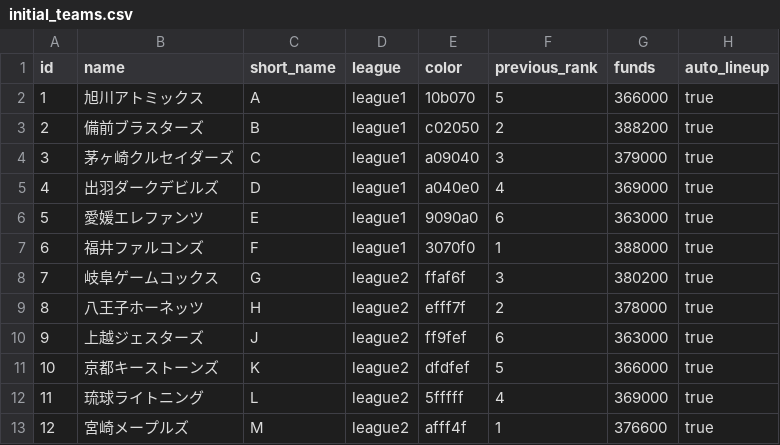
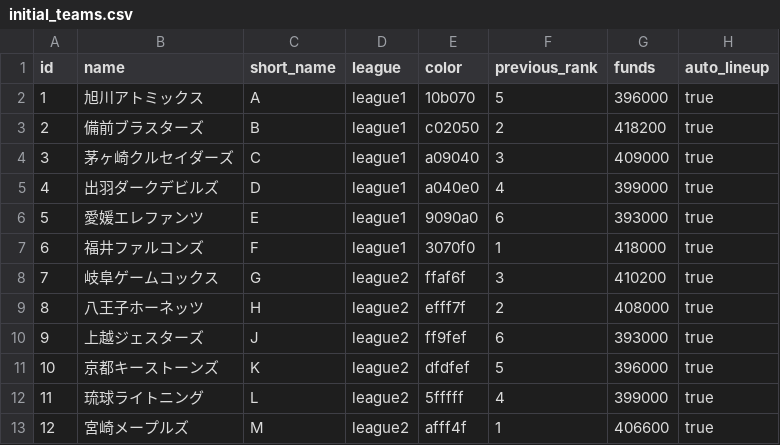
Before and after one commit to Hoki0Niwa/Pennant-Strategy, a CSV file: data/initial_teams.csv, drawn as a sheet.

```diff
--- a/data/initial_teams.csv
+++ b/data/initial_teams.csv
@@ -1,13 +1,13 @@
 id,name,short_name,league,color,previous_rank,funds,auto_lineup
-1,旭川アトミックス,A,league1,10b070,5,366000,true
-2,備前ブラスターズ,B,league1,c02050,2,388200,true
-3,茅ヶ崎クルセイダーズ,C,league1,a09040,3,379000,true
-4,出羽ダークデビルズ,D,league1,a040e0,4,369000,true
-5,愛媛エレファンツ,E,league1,9090a0,6,363000,true
-6,福井ファルコンズ,F,league1,3070f0,1,388000,true
-7,岐阜ゲームコックス,G,league2,ffaf6f,3,380200,true
-8,八王子ホーネッツ,H,league2,efff7f,2,378000,true
-9,上越ジェスターズ,J,league2,ff9fef,6,363000,true
-10,京都キーストーンズ,K,league2,dfdfef,5,366000,true
-11,琉球ライトニング,L,league2,5fffff,4,369000,true
-12,宮崎メープルズ,M,league2,afff4f,1,376600,true
+1,旭川アトミックス,A,league1,10b070,5,396000,true
+2,備前ブラスターズ,B,league1,c02050,2,418200,true
+3,茅ヶ崎クルセイダーズ,C,league1,a09040,3,409000,true
+4,出羽ダークデビルズ,D,league1,a040e0,4,399000,true
+5,愛媛エレファンツ,E,league1,9090a0,6,393000,true
+6,福井ファルコンズ,F,league1,3070f0,1,418000,true
+7,岐阜ゲームコックス,G,league2,ffaf6f,3,410200,true
+8,八王子ホーネッツ,H,league2,efff7f,2,408000,true
+9,上越ジェスターズ,J,league2,ff9fef,6,393000,true
+10,京都キーストーンズ,K,league2,dfdfef,5,396000,true
+11,琉球ライトニング,L,league2,5fffff,4,399000,true
+12,宮崎メープルズ,M,league2,afff4f,1,406600,true
```
Also changed, not shown: 9 other files.
